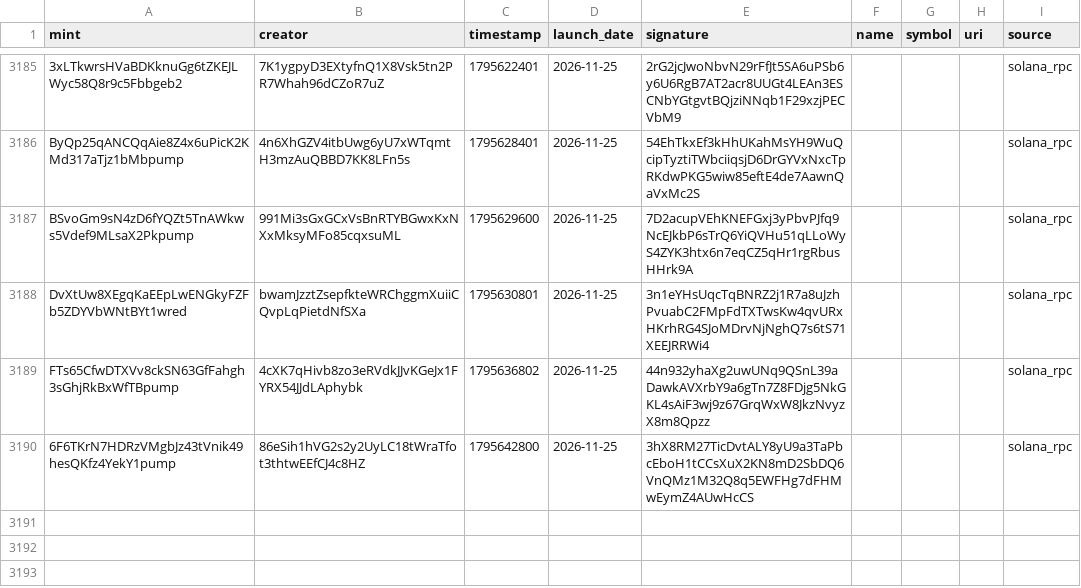
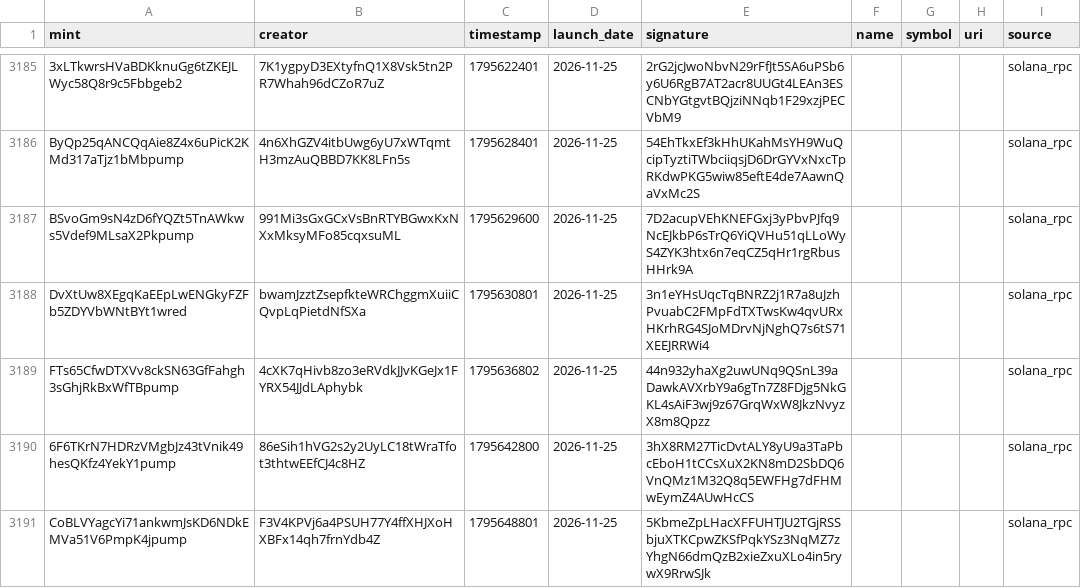
Before and after one commit to 01tsos/pumpfun-data, a CSV file: data/launches.csv, drawn as a sheet; only a part is shown, gaps mark what is left out; the diff names each change by its address in the sheet, - before the commit and + after, or states it on an @@ line.

Commit message:
Auto-update launches

```diff
--- a/data/launches.csv
+++ b/data/launches.csv
+row 3191: CoBLVYagcYi71ankwmJsKD6NDkEMVa51V6PmpK4jpump | F3V4KPVj6a4PSUH77Y4ffXHJXoHXBFx14qh7frnYdb4Z | 1795648801 | 2026-11-25 | 5KbmeZpLHacXFFUHTJU2TGjRSSbjuXTKCpwZKSfPqkYSz3NqMZ7zYhgN66dmQzB2xieZxuXLo4in5rywX9RrwSJk |  |  |  | solana_rpc
```
Also changed, not shown: 1 other file.
